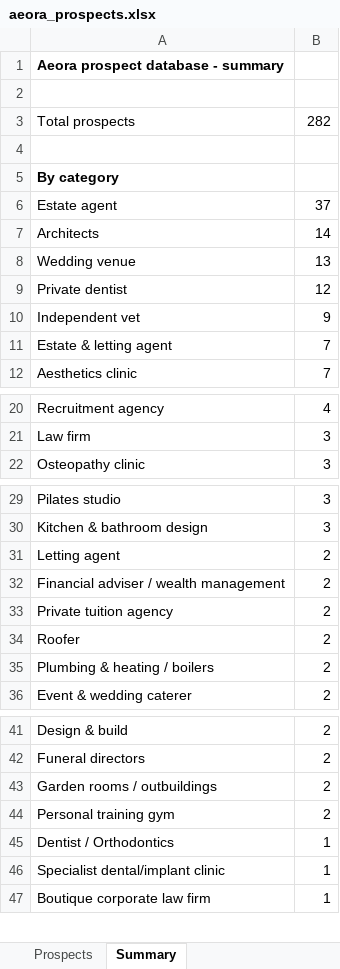
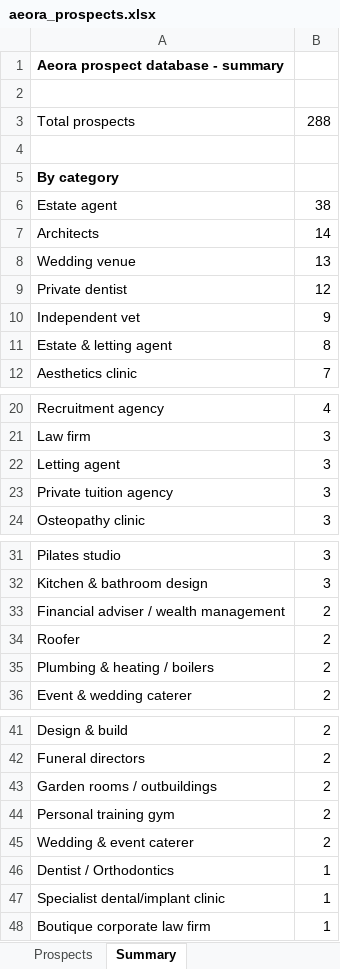
Before and after one commit to houghtonstudioco-afk/Houghton-property-partners, an Excel workbook: prospects/aeora_prospects.xlsx, sheet Summary, drawn as a sheet; only a part is shown, gaps mark what is left out; values as stored, in another font and other column widths than the file's, no borders; removed rows and columns are numbered as before the commit, all else as after; the diff names each change by its address in the sheet, - before the commit and + after, or states it on an @@ line.

```diff
--- a/prospects/aeora_prospects.xlsx (sheet Summary)
+++ b/prospects/aeora_prospects.xlsx (sheet Summary)
-B3: 282
+B3: 288
-B6: 37
+B6: 38
-B11: 7
+B11: 8
+row 22: Letting agent | 3
+row 23: Private tuition agency | 3
-row 31: Letting agent | 2
-row 33: Private tuition agency | 2
+row 45: Wedding & event caterer | 2
```
Also changed, not shown: sheet Prospects, 2 other files.
